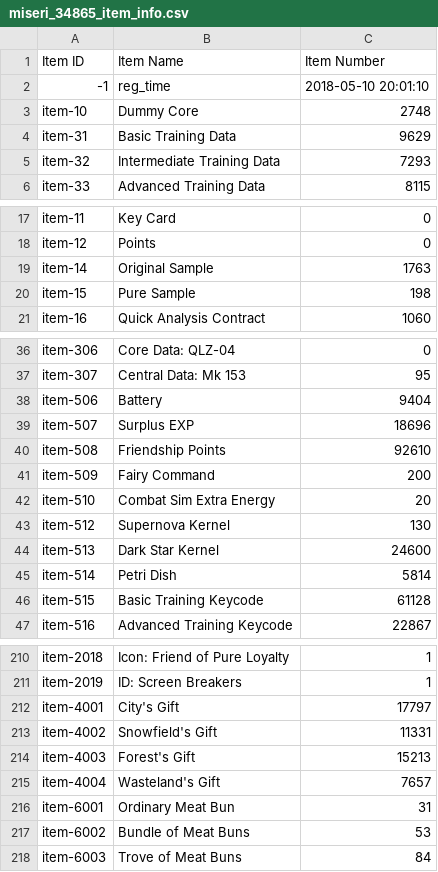
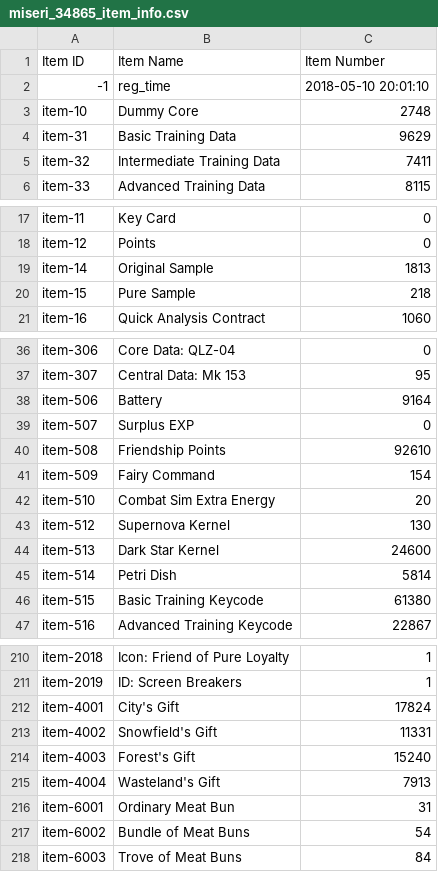
Before and after one commit to m1s3ri/90wish, a CSV file: miseri_34865_item_info.csv, drawn as a sheet; only a part is shown, gaps mark what is left out; the diff covers the shown part only.

```diff
--- a/miseri_34865_item_info.csv
+++ b/miseri_34865_item_info.csv
@@ -4,3 +4,3 @@ item-10,Dummy Core,2748
 item-31,Basic Training Data,9629
-item-32,Intermediate Training Data,7293
+item-32,Intermediate Training Data,7411
 item-33,Advanced Training Data,8115
@@ -18,4 +18,4 @@ item-11,Key Card,0
 item-12,Points,0
-item-14,Original Sample,1763
-item-15,Pure Sample,198
+item-14,Original Sample,1813
+item-15,Pure Sample,218
 item-16,Quick Analysis Contract,1060
@@ -37,6 +37,6 @@ item-306,Core Data: QLZ-04,0
 item-307,Central Data: Mk 153,95
-item-506,Battery,9404
-item-507,Surplus EXP,18696
+item-506,Battery,9164
+item-507,Surplus EXP,0
 item-508,Friendship Points,92610
-item-509,Fairy Command,200
+item-509,Fairy Command,154
 item-510,Combat Sim Extra Energy,20
@@ -45,3 +45,3 @@ item-513,Dark Star Kernel,24600
 item-514,Petri Dish,5814
-item-515,Basic Training Keycode,61128
+item-515,Basic Training Keycode,61380
 item-516,Advanced Training Keycode,22867
@@ -211,8 +211,8 @@ item-2018,Icon:  Friend of Pure Loyalty,1
 item-2019,ID:  Screen Breakers,1
-item-4001,City's Gift,17797
+item-4001,City's Gift,17824
 item-4002,Snowfield's Gift,11331
-item-4003,Forest's Gift,15213
-item-4004,Wasteland's Gift,7657
+item-4003,Forest's Gift,15240
+item-4004,Wasteland's Gift,7913
 item-6001,Ordinary Meat Bun,31
-item-6002,Bundle of Meat Buns,53
+item-6002,Bundle of Meat Buns,54
 item-6003,Trove of Meat Buns,84
```
Also changed, not shown: 7 edited cells elsewhere in this file, miseri_34865__theater_optimize_team.csv, miseri_34865_coalition_info.csv, 4 other files.
